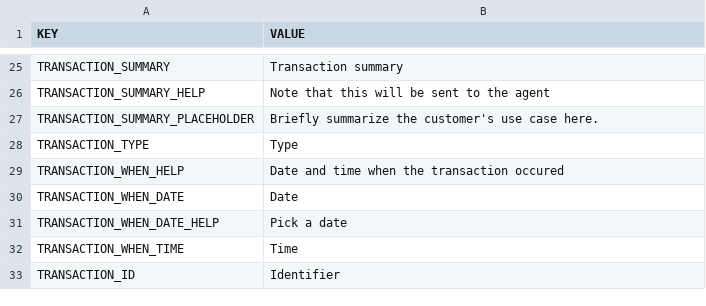
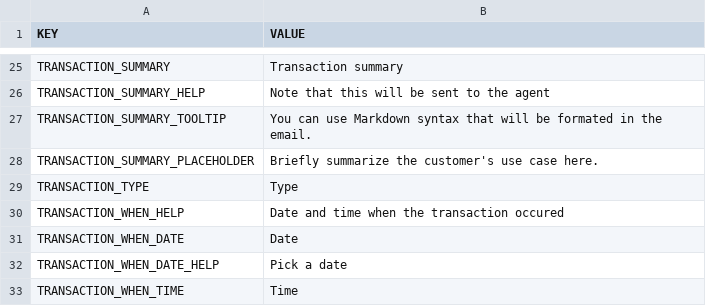
Before and after one commit to gamahachaa/TransactionMonitoring, a CSV file: assets/locales/en-GB/tm_en.csv, drawn as a sheet; only a part is shown, gaps mark what is left out; the shorter side is filled out with more unchanged rows.

Commit message:
TM with markdown and starting sub summaries

```diff
--- a/assets/locales/en-GB/tm_en.csv
+++ b/assets/locales/en-GB/tm_en.csv
@@ -26,2 +26,3 @@ TRANSACTION_SUMMARY;Transaction summary
 TRANSACTION_SUMMARY_HELP;Note that this will be sent to the agent
+TRANSACTION_SUMMARY_TOOLTIP;You can use Markdown syntax that will be formated in the email.
 TRANSACTION_SUMMARY_PLACEHOLDER;Briefly summarize the customer's use case here.
```
Also changed, not shown: 5 other files.
